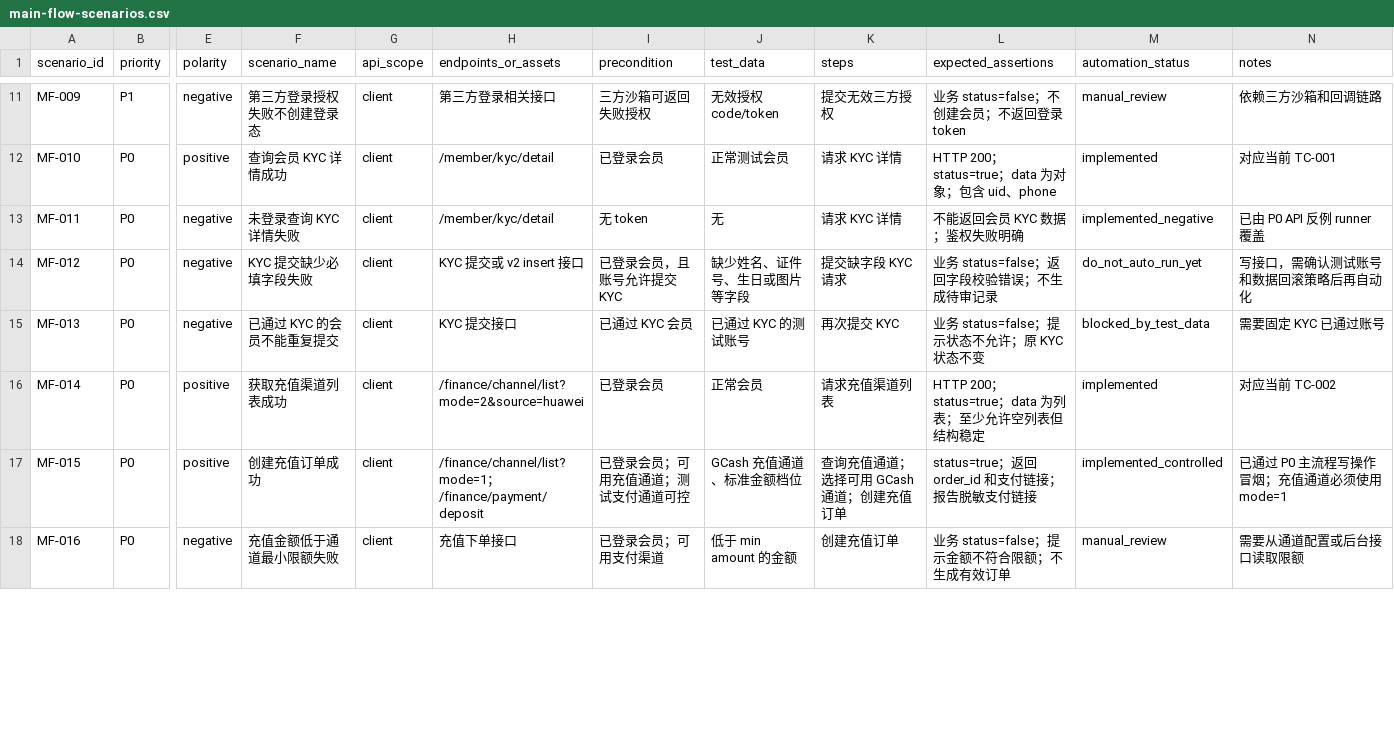
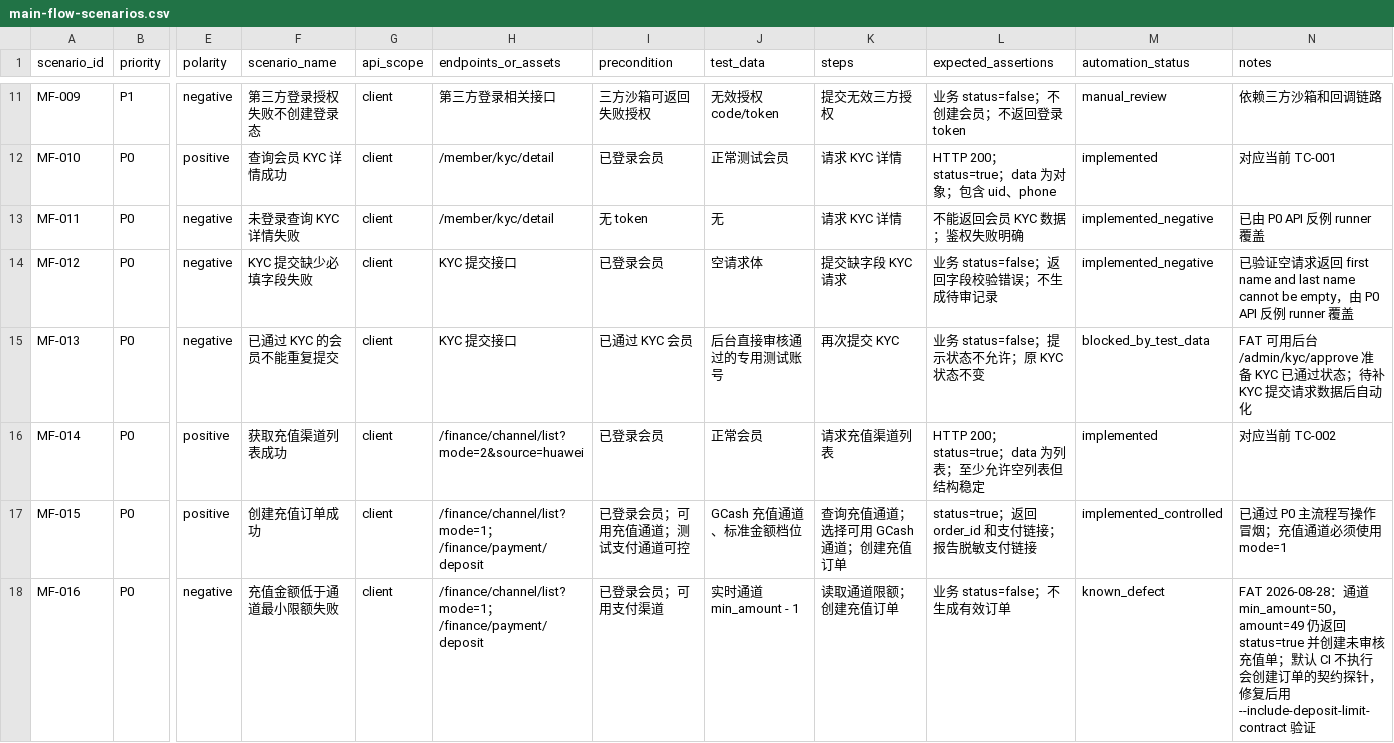
Before and after one commit to Rayleigh1688/qa-automation, a CSV file: api/p0/main-flow-scenarios.csv, drawn as a sheet; only a part is shown, gaps mark what is left out; the diff covers the shown part only; the diff names each change by its address in the sheet, - before the commit and + after, or states it on an @@ line.

```diff
--- a/api/p0/main-flow-scenarios.csv
+++ b/api/p0/main-flow-scenarios.csv
-H14 (endpoints_or_assets): KYC 提交或 v2 insert 接口
+H14 (endpoints_or_assets): KYC 提交接口
-I14 (precondition): 已登录会员，且账号允许提交 KYC
+I14 (precondition): 已登录会员
-J14 (test_data): 缺少姓名、证件号、生日或图片等字段
+J14 (test_data): 空请求体
-M14 (automation_status): do_not_auto_run_yet
+M14 (automation_status): implemented_negative
-N14 (notes): 写接口，需确认测试账号和数据回滚策略后再自动化
+N14 (notes): 已验证空请求返回 first name and last name cannot be empty，由 P0 API 反例 runner 覆盖
-J15 (test_data): 已通过 KYC 的测试账号
+J15 (test_data): 后台直接审核通过的专用测试账号
-N15 (notes): 需要固定 KYC 已通过账号
+N15 (notes): FAT 可用后台 /admin/kyc/approve 准备 KYC 已通过状态；待补 KYC 提交请求数据后自动化
-H18 (endpoints_or_assets): 充值下单接口
+H18 (endpoints_or_assets): /finance/channel/list?mode=1；/finance/payment/deposit
-J18 (test_data): 低于 min amount 的金额
+J18 (test_data): 实时通道 min_amount - 1
-K18 (steps): 创建充值订单
+K18 (steps): 读取通道限额；创建充值订单
-L18 (expected_assertions): 业务 status=false；提示金额不符合限额；不生成有效订单
+L18 (expected_assertions): 业务 status=false；不生成有效订单
-M18 (automation_status): manual_review
+M18 (automation_status): known_defect
-N18 (notes): 需要从通道配置或后台接口读取限额
+N18 (notes): FAT 2026-08-28：通道 min_amount=50，amount=49 仍返回 status=true 并创建未审核充值单；默认 CI 不执行会创建订单的契约探针，修复后用 --include-deposit-limit-contract 验证
```
Also changed, not shown: 28 edited cells elsewhere in this file, 13 other files.
